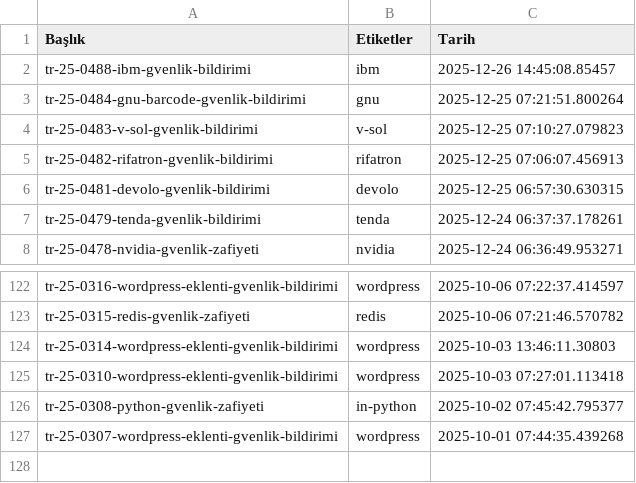
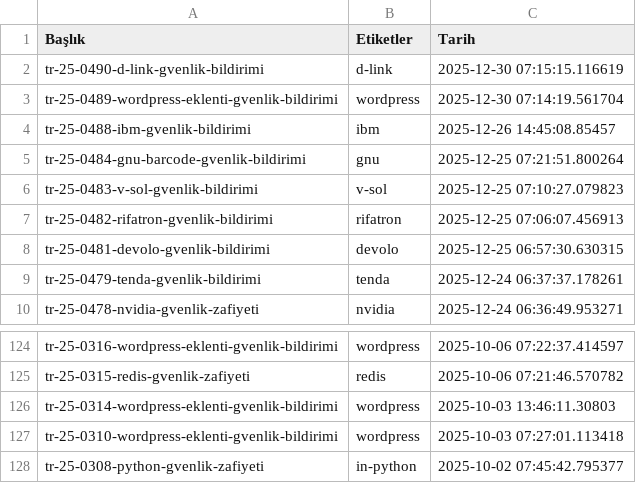
Before and after one commit to emregulerr/usom-zafiyet-panosu, a CSV file: output/vulnerabilities_data.csv, drawn as a sheet; only a part is shown, gaps mark what is left out; removed rows and columns are numbered as before the commit, all else as after; the diff names each change by its address in the sheet, - before the commit and + after, or states it on an @@ line.

```diff
--- a/output/vulnerabilities_data.csv
+++ b/output/vulnerabilities_data.csv
+row 2: tr-25-0490-d-link-gvenlik-bildirimi | d-link | 2025-12-30 07:15:15.116619
+row 3: tr-25-0489-wordpress-eklenti-gvenlik-bildirimi | wordpress | 2025-12-30 07:14:19.561704
-row 127: tr-25-0307-wordpress-eklenti-gvenlik-bildirimi | wordpress | 2025-10-01 07:44:35.439268
```
Also changed, not shown: 3 other files.
